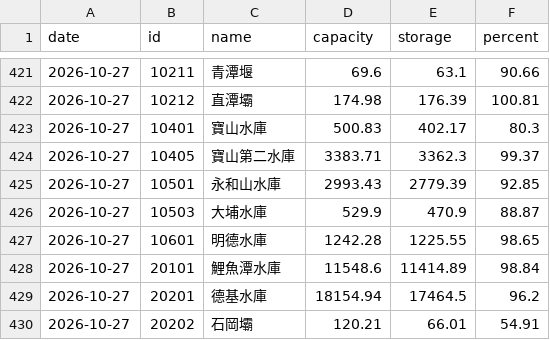
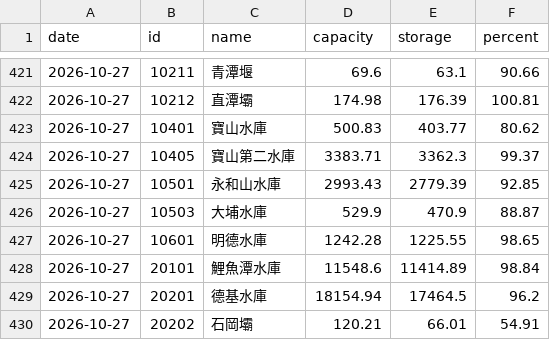
Before and after one commit to twranger-glitch/geo-taiwan, a CSV file: data/reservoirs/daily.csv, drawn as a sheet; only a part is shown, gaps mark what is left out; the diff covers the shown part only.

```diff
--- a/data/reservoirs/daily.csv
+++ b/data/reservoirs/daily.csv
@@ -422,3 +422,3 @@ date,id,name,capacity,storage,percent
 2026-10-27,10212,直潭壩,174.98,176.39,100.81
-2026-10-27,10401,寶山水庫,500.83,402.17,80.3
+2026-10-27,10401,寶山水庫,500.83,403.77,80.62
 2026-10-27,10405,寶山第二水庫,3383.71,3362.3,99.37
```
Also changed, not shown: 27 added rows elsewhere in this file, data/reservoirs/hourly.csv, 1 other file.
